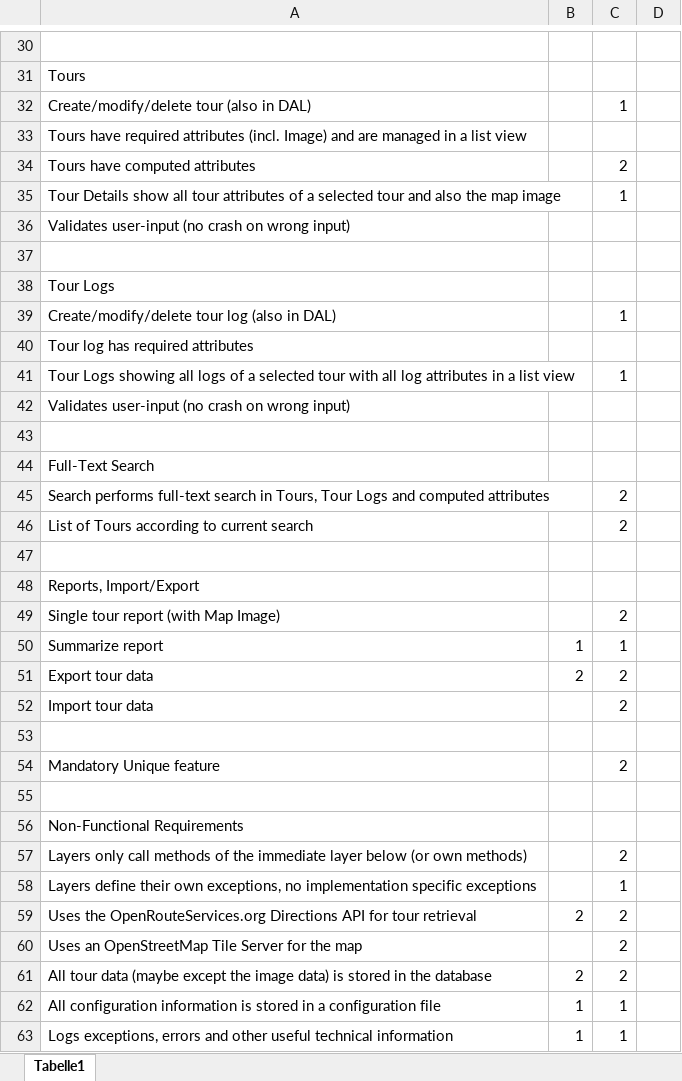
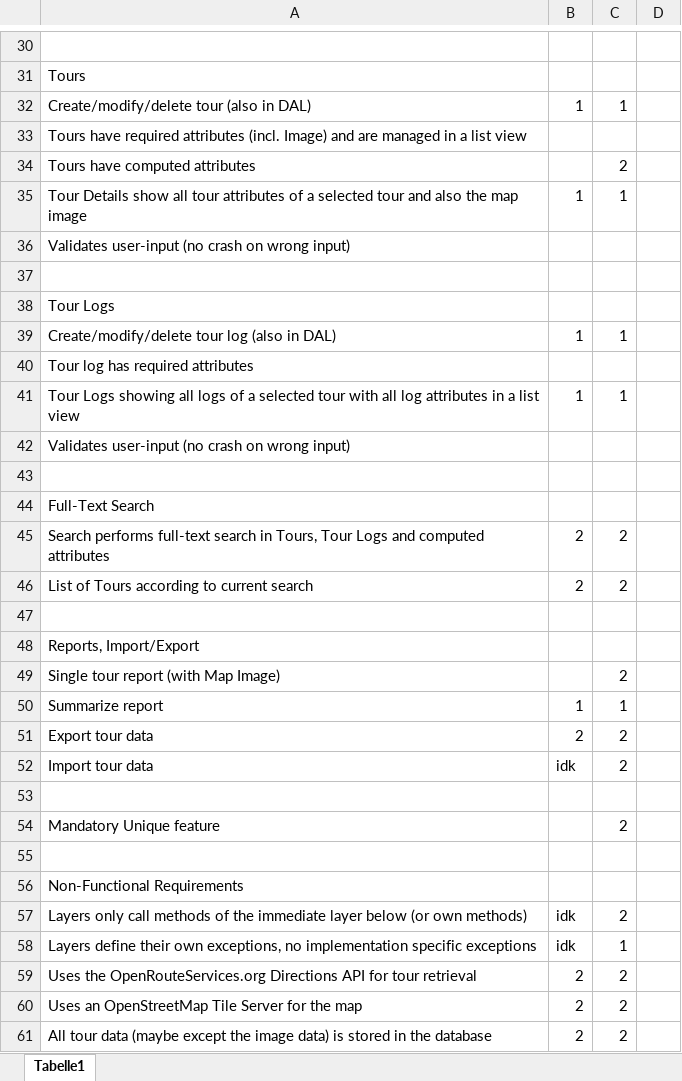
Before and after one commit to FloberPoP/Swen2-Tour_Planner, an Excel workbook: TourPlanner_Checklist_Final.xlsx, sheet Tabelle1, drawn as a sheet; only a part is shown, gaps mark what is left out; the shorter side is filled out with more unchanged rows; values as stored, in another font and other column widths than the file's, no cell formats; conditional formats not drawn; the diff covers the shown part only; the diff names each change by its address in the sheet, - before the commit and + after, or states it on an @@ line.

Commit message:
Excel-Check

```diff
--- a/TourPlanner_Checklist_Final.xlsx (sheet Tabelle1)
+++ b/TourPlanner_Checklist_Final.xlsx (sheet Tabelle1)
-B32: (empty)
+B32: 1
-B35: (empty)
+B35: 1
-B39: (empty)
+B39: 1
-B41: (empty)
+B41: 1
-B45:B46: (empty)
+B45:B46: 2
-B52: (empty)
+B52: idk
-B57:B58: (empty)
+B57:B58: idk
-B60: (empty)
+B60: 2
```
Also changed, not shown: 2 edited cells elsewhere in this sheet, cell formats.
